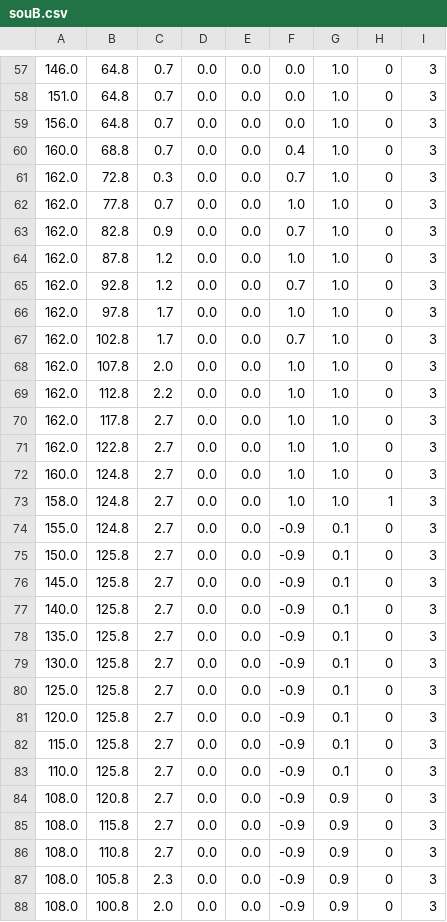
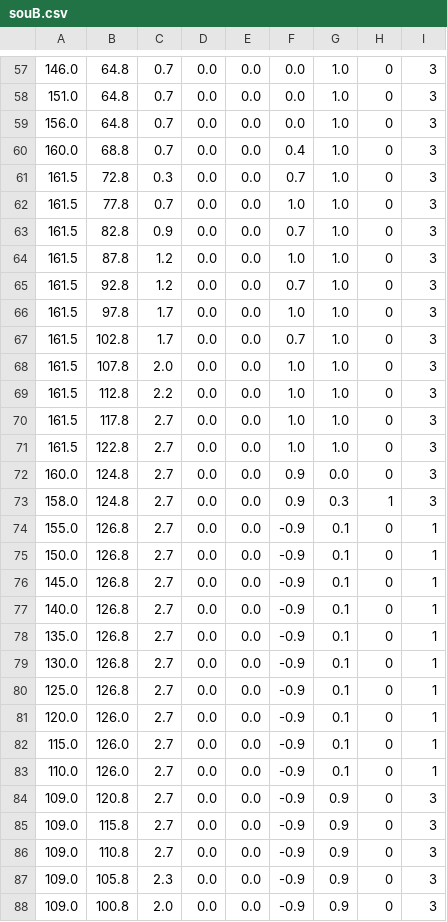
Before and after one commit to tamago117/plat, a CSV file: csv/souB.csv, drawn as a sheet; only a part is shown, gaps mark what is left out; the diff covers the shown part only.

```diff
--- a/csv/souB.csv
+++ b/csv/souB.csv
@@ -60,29 +60,29 @@
 160.0,68.8,0.7,0.0,0.0,0.4,1.0,0,3
-162.0,72.8,0.3,0.0,0.0,0.7,1.0,0,3
-162.0,77.8,0.7,0.0,0.0,1.0,1.0,0,3
-162.0,82.8,0.9,0.0,0.0,0.7,1.0,0,3
-162.0,87.8,1.2,0.0,0.0,1.0,1.0,0,3
-162.0,92.8,1.2,0.0,0.0,0.7,1.0,0,3
-162.0,97.8,1.7,0.0,0.0,1.0,1.0,0,3
-162.0,102.8,1.7,0.0,0.0,0.7,1.0,0,3
-162.0,107.8,2.0,0.0,0.0,1.0,1.0,0,3
-162.0,112.8,2.2,0.0,0.0,1.0,1.0,0,3
-162.0,117.8,2.7,0.0,0.0,1.0,1.0,0,3
-162.0,122.8,2.7,0.0,0.0,1.0,1.0,0,3
-160.0,124.8,2.7,0.0,0.0,1.0,1.0,0,3
-158.0,124.8,2.7,0.0,0.0,1.0,1.0,1,3
-155.0,124.8,2.7,0.0,0.0,-0.9,0.1,0,3
-150.0,125.8,2.7,0.0,0.0,-0.9,0.1,0,3
-145.0,125.8,2.7,0.0,0.0,-0.9,0.1,0,3
-140.0,125.8,2.7,0.0,0.0,-0.9,0.1,0,3
-135.0,125.8,2.7,0.0,0.0,-0.9,0.1,0,3
-130.0,125.8,2.7,0.0,0.0,-0.9,0.1,0,3
-125.0,125.8,2.7,0.0,0.0,-0.9,0.1,0,3
-120.0,125.8,2.7,0.0,0.0,-0.9,0.1,0,3
-115.0,125.8,2.7,0.0,0.0,-0.9,0.1,0,3
-110.0,125.8,2.7,0.0,0.0,-0.9,0.1,0,3
-108.0,120.8,2.7,0.0,0.0,-0.9,0.9,0,3
-108.0,115.8,2.7,0.0,0.0,-0.9,0.9,0,3
-108.0,110.8,2.7,0.0,0.0,-0.9,0.9,0,3
-108.0,105.8,2.3,0.0,0.0,-0.9,0.9,0,3
-108.0,100.8,2.0,0.0,0.0,-0.9,0.9,0,3
+161.5,72.8,0.3,0.0,0.0,0.7,1.0,0,3
+161.5,77.8,0.7,0.0,0.0,1.0,1.0,0,3
+161.5,82.8,0.9,0.0,0.0,0.7,1.0,0,3
+161.5,87.8,1.2,0.0,0.0,1.0,1.0,0,3
+161.5,92.8,1.2,0.0,0.0,0.7,1.0,0,3
+161.5,97.8,1.7,0.0,0.0,1.0,1.0,0,3
+161.5,102.8,1.7,0.0,0.0,0.7,1.0,0,3
+161.5,107.8,2.0,0.0,0.0,1.0,1.0,0,3
+161.5,112.8,2.2,0.0,0.0,1.0,1.0,0,3
+161.5,117.8,2.7,0.0,0.0,1.0,1.0,0,3
+161.5,122.8,2.7,0.0,0.0,1.0,1.0,0,3
+160.0,124.8,2.7,0.0,0.0,0.9,0.0,0,3
+158.0,124.8,2.7,0.0,0.0,0.9,0.3,1,3
+155.0,126.8,2.7,0.0,0.0,-0.9,0.1,0,1
+150.0,126.8,2.7,0.0,0.0,-0.9,0.1,0,1
+145.0,126.8,2.7,0.0,0.0,-0.9,0.1,0,1
+140.0,126.8,2.7,0.0,0.0,-0.9,0.1,0,1
+135.0,126.8,2.7,0.0,0.0,-0.9,0.1,0,1
+130.0,126.8,2.7,0.0,0.0,-0.9,0.1,0,1
+125.0,126.8,2.7,0.0,0.0,-0.9,0.1,0,1
+120.0,126.0,2.7,0.0,0.0,-0.9,0.1,0,1
+115.0,126.0,2.7,0.0,0.0,-0.9,0.1,0,1
+110.0,126.0,2.7,0.0,0.0,-0.9,0.1,0,1
+109.0,120.8,2.7,0.0,0.0,-0.9,0.9,0,3
+109.0,115.8,2.7,0.0,0.0,-0.9,0.9,0,3
+109.0,110.8,2.7,0.0,0.0,-0.9,0.9,0,3
+109.0,105.8,2.3,0.0,0.0,-0.9,0.9,0,3
+109.0,100.8,2.0,0.0,0.0,-0.9,0.9,0,3
```
Also changed, not shown: 1 added row, 2 removed rows and 45 edited cells elsewhere in this file, csv/tsukuba2022.csv, 10 other files.
